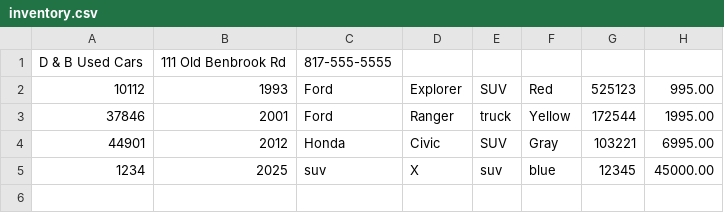
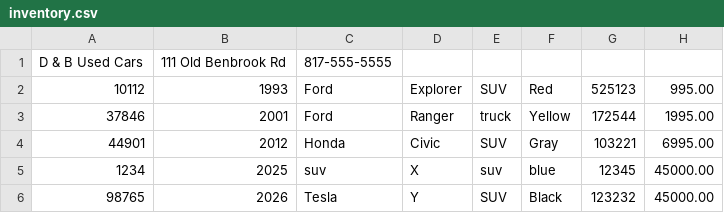
Before and after one commit to sharad101/CarDealership, a CSV file: inventory.csv, drawn as a sheet; the diff names each change by its address in the sheet, - before the commit and + after, or states it on an @@ line.

```diff
--- a/inventory.csv
+++ b/inventory.csv
+row 6: 98765 | 2026 | Tesla | Y | SUV | Black | 123232 | 45000.00
```
Also changed, not shown: 2 other files.
